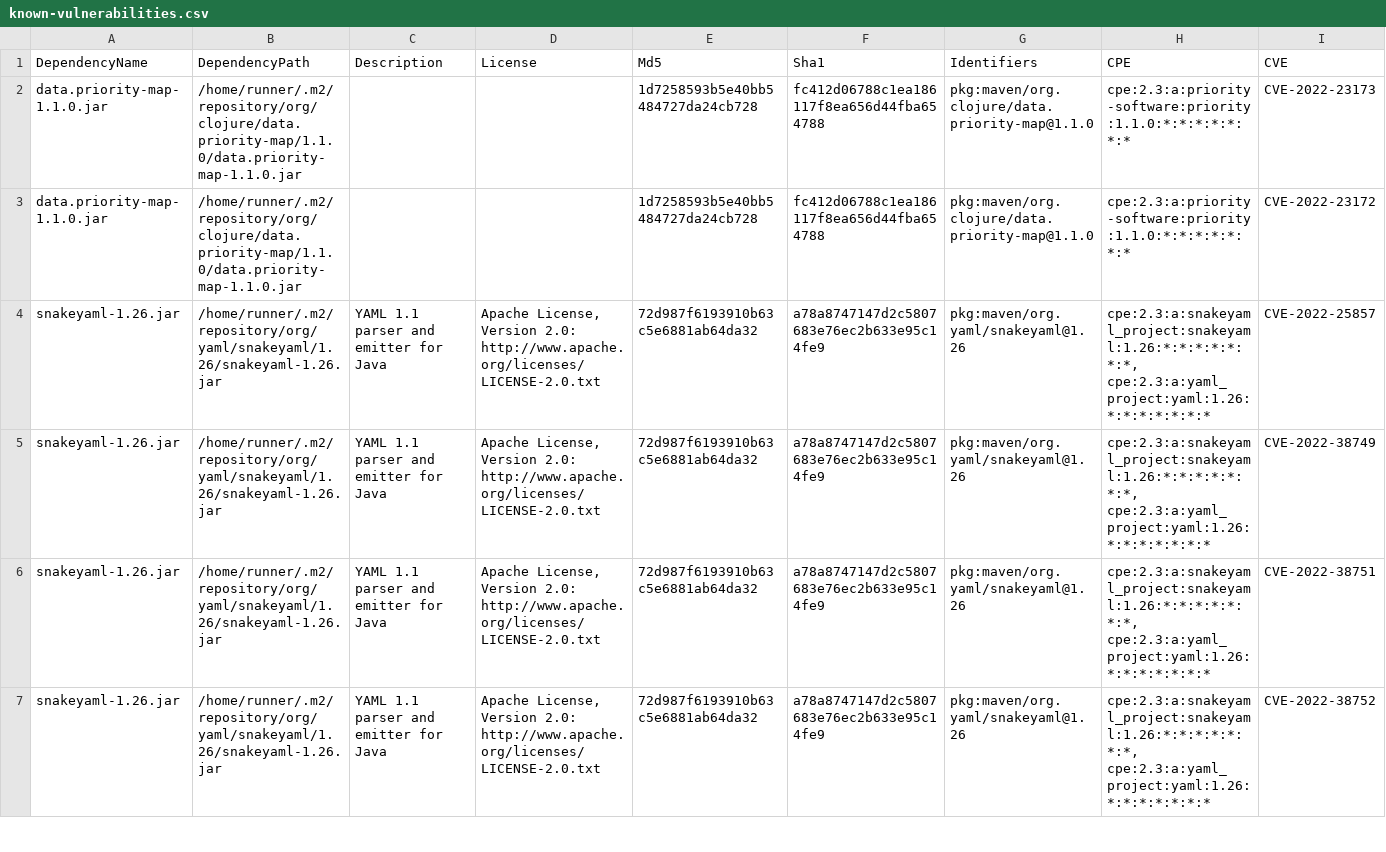
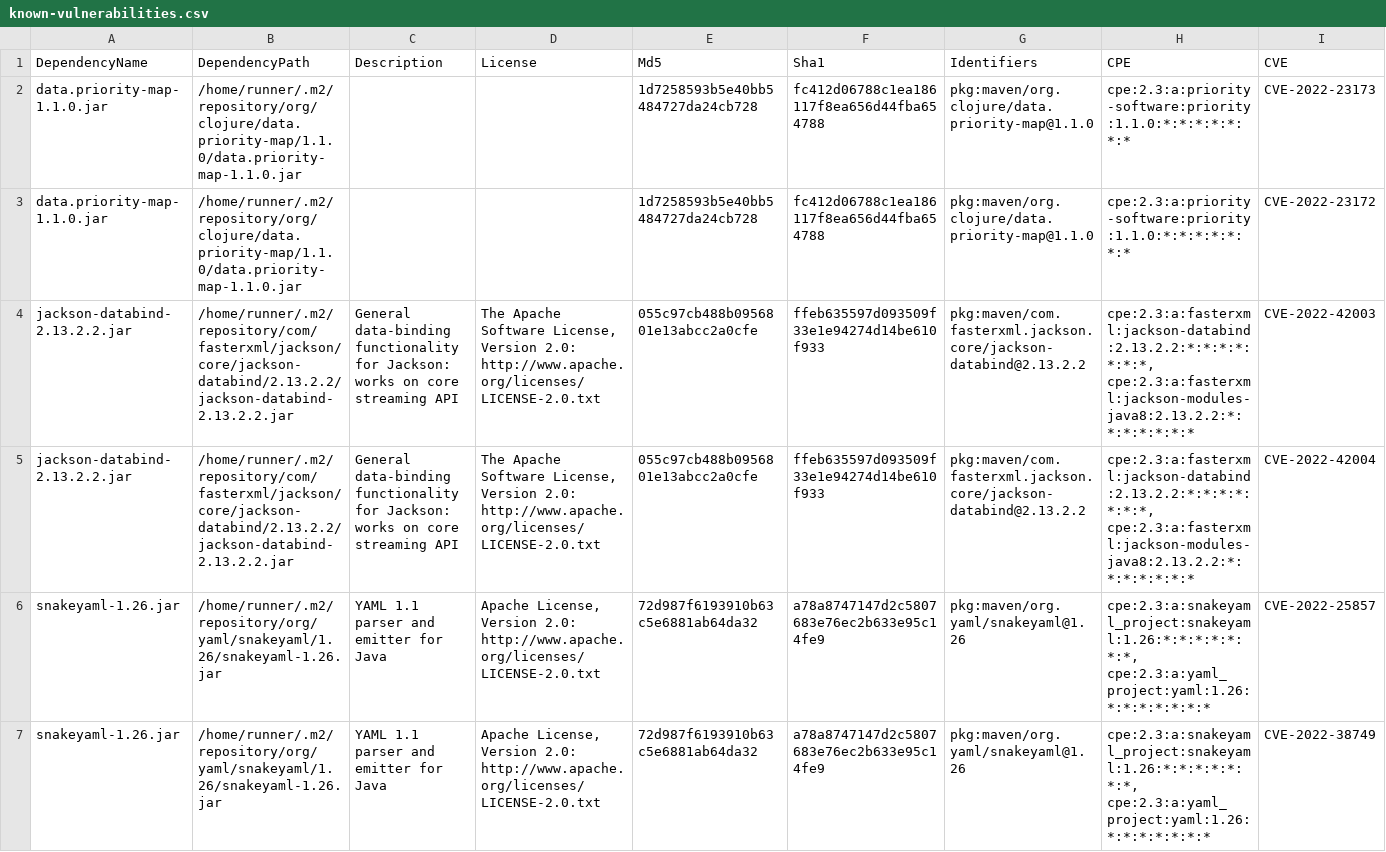
Before and after one commit to piotr-yuxuan/welcome-base-api, a CSV file: doc/known-vulnerabilities.csv, drawn as a sheet; only a part is shown; the shorter side is filled out with more unchanged rows; rows hold the shown columns only; the diff names each change by its address in the sheet, - before the commit and + after, or states it on an @@ line.

Commit message:
Update known vulnerabilities

```diff
--- a/doc/known-vulnerabilities.csv
+++ b/doc/known-vulnerabilities.csv
+row 4: jackson-databind-2.13.2.2.jar | /home/runner/.m2/repository/com/fasterxml/jackson/core/jackson-databind/2.13.2.2/jackson-databind-2.13.2.2.jar | General data-binding functionality for Jackson: works on core streaming API | The Apache Software License, Version 2.0: http://www.apache.org/licenses/LICENSE-2.0.txt | 055c97cb488b0956801e13abcc2a0cfe | ffeb635597d093509f33e1e94274d14be610f933 | pkg:maven/com.fasterxml.jackson.core/jackson-databind@2.13.2.2 | cpe:2.3:a:fasterxml:jackson-databind:2.13.2.2:*:*:*:*:*:*:*, cpe:2.3:a:fasterxml:jackson-modules-java8:2.13.2.2:*:*:*:*:*:*:* | CVE-2022-42003
+row 5: jackson-databind-2.13.2.2.jar | /home/runner/.m2/repository/com/fasterxml/jackson/core/jackson-databind/2.13.2.2/jackson-databind-2.13.2.2.jar | General data-binding functionality for Jackson: works on core streaming API | The Apache Software License, Version 2.0: http://www.apache.org/licenses/LICENSE-2.0.txt | 055c97cb488b0956801e13abcc2a0cfe | ffeb635597d093509f33e1e94274d14be610f933 | pkg:maven/com.fasterxml.jackson.core/jackson-databind@2.13.2.2 | cpe:2.3:a:fasterxml:jackson-databind:2.13.2.2:*:*:*:*:*:*:*, cpe:2.3:a:fasterxml:jackson-modules-java8:2.13.2.2:*:*:*:*:*:*:* | CVE-2022-42004
```
